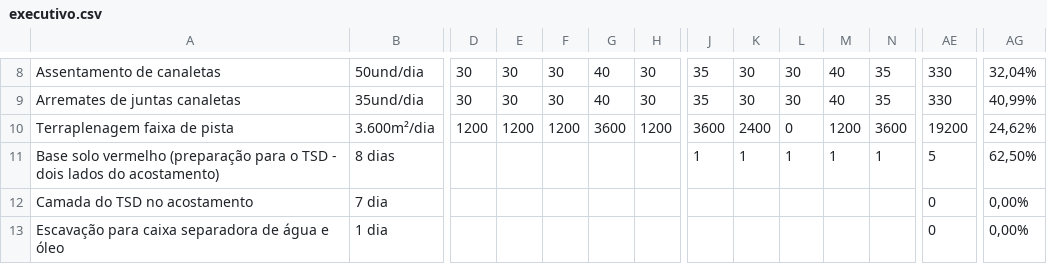
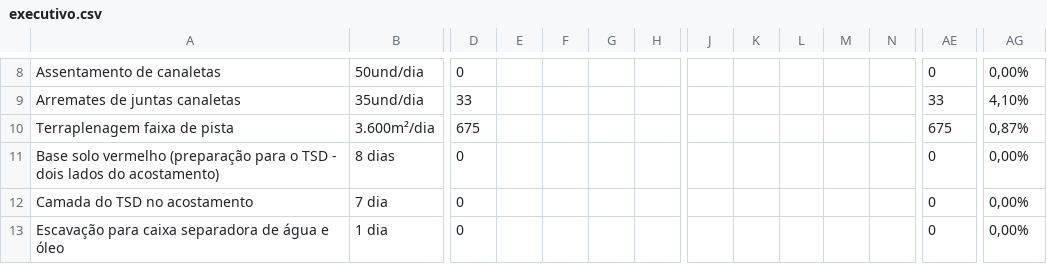
Before and after one commit to saulobarbosasjab81-jpg/PAASetembro.V01, a CSV file: data/executivo.csv, drawn as a sheet; only a part is shown, gaps mark what is left out; the diff covers the shown part only; the diff names each change by its address in the sheet, - before the commit and + after, or states it on an @@ line.

```diff
--- a/data/executivo.csv
+++ b/data/executivo.csv
-D8: 30
+D8: 0
-E8:E9: 30
+E8:E9: (empty)
-F8:F9: 30
+F8:F9: (empty)
-G8:G9: 40
+G8:G9: (empty)
-H8:H9: 30
+H8:H9: (empty)
-J8:J9: 35
+J8:J9: (empty)
-K8:K9: 30
+K8:K9: (empty)
-L8:L9: 30
+L8:L9: (empty)
-M8:M9: 40
+M8:M9: (empty)
-N8:N9: 35
+N8:N9: (empty)
-AE8: 330
+AE8: 0
-AG8: 32,04%
+AG8: 0,00%
-D9: 30
+D9: 33
-AE9: 330
+AE9: 33
-AG9: 40,99%
+AG9: 4,10%
-D10: 1200
+D10: 675
-E10: 1200
+E10: (empty)
-F10: 1200
+F10: (empty)
-G10: 3600
+G10: (empty)
-H10: 1200
+H10: (empty)
-J10: 3600
+J10: (empty)
-K10: 2400
+K10: (empty)
-L10: 0
+L10: (empty)
-M10: 1200
+M10: (empty)
-N10: 3600
+N10: (empty)
-AE10: 19200
+AE10: 675
-AG10: 24,62%
+AG10: 0,87%
-D11:D13: (empty)
+D11:D13: 0
-J11: 1
+J11: (empty)
-K11: 1
+K11: (empty)
-L11: 1
+L11: (empty)
-M11: 1
+M11: (empty)
-N11: 1
+N11: (empty)
-AE11: 5
+AE11: 0
-AG11: 62,50%
+AG11: 0,00%
```
Also changed, not shown: 68 edited cells elsewhere in this file.
